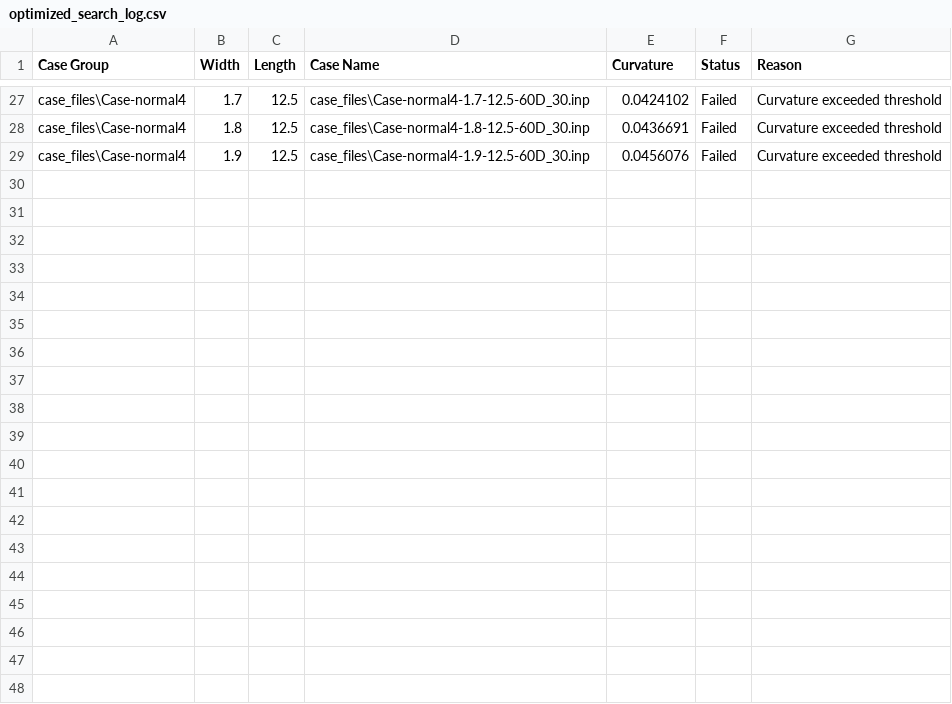
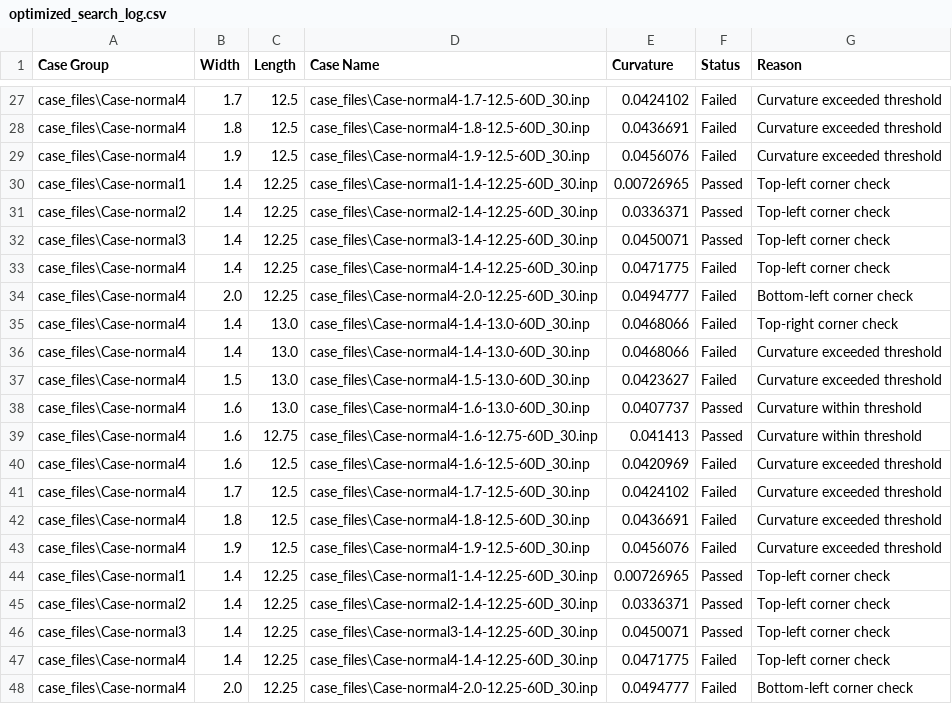
Before and after one commit to mcflonilo/bachelor, a CSV file: project/optimized_search_log.csv, drawn as a sheet; only a part is shown, gaps mark what is left out; the diff covers the shown part only.

```diff
--- a/project/optimized_search_log.csv
+++ b/project/optimized_search_log.csv
@@ -29 +29,20 @@ case_files\Case-normal4,1.8,12.5,case_files\Case-normal4-1.8-12.5-60D_30.inp,0.0
 case_files\Case-normal4,1.9,12.5,case_files\Case-normal4-1.9-12.5-60D_30.inp,0.0456076,Failed,Curvature exceeded threshold
+case_files\Case-normal1,1.4,12.25,case_files\Case-normal1-1.4-12.25-60D_30.inp,0.00726965,Passed,Top-left corner check
+case_files\Case-normal2,1.4,12.25,case_files\Case-normal2-1.4-12.25-60D_30.inp,0.0336371,Passed,Top-left corner check
+case_files\Case-normal3,1.4,12.25,case_files\Case-normal3-1.4-12.25-60D_30.inp,0.0450071,Passed,Top-left corner check
+case_files\Case-normal4,1.4,12.25,case_files\Case-normal4-1.4-12.25-60D_30.inp,0.0471775,Failed,Top-left corner check
+case_files\Case-normal4,2.0,12.25,case_files\Case-normal4-2.0-12.25-60D_30.inp,0.0494777,Failed,Bottom-left corner check
+case_files\Case-normal4,1.4,13.0,case_files\Case-normal4-1.4-13.0-60D_30.inp,0.0468066,Failed,Top-right corner check
+case_files\Case-normal4,1.4,13.0,case_files\Case-normal4-1.4-13.0-60D_30.inp,0.0468066,Failed,Curvature exceeded threshold
+case_files\Case-normal4,1.5,13.0,case_files\Case-normal4-1.5-13.0-60D_30.inp,0.0423627,Failed,Curvature exceeded threshold
+case_files\Case-normal4,1.6,13.0,case_files\Case-normal4-1.6-13.0-60D_30.inp,0.0407737,Passed,Curvature within threshold
+case_files\Case-normal4,1.6,12.75,case_files\Case-normal4-1.6-12.75-60D_30.inp,0.041413,Passed,Curvature within threshold
+case_files\Case-normal4,1.6,12.5,case_files\Case-normal4-1.6-12.5-60D_30.inp,0.0420969,Failed,Curvature exceeded threshold
+case_files\Case-normal4,1.7,12.5,case_files\Case-normal4-1.7-12.5-60D_30.inp,0.0424102,Failed,Curvature exceeded threshold
+case_files\Case-normal4,1.8,12.5,case_files\Case-normal4-1.8-12.5-60D_30.inp,0.0436691,Failed,Curvature exceeded threshold
+case_files\Case-normal4,1.9,12.5,case_files\Case-normal4-1.9-12.5-60D_30.inp,0.0456076,Failed,Curvature exceeded threshold
+case_files\Case-normal1,1.4,12.25,case_files\Case-normal1-1.4-12.25-60D_30.inp,0.00726965,Passed,Top-left corner check
+case_files\Case-normal2,1.4,12.25,case_files\Case-normal2-1.4-12.25-60D_30.inp,0.0336371,Passed,Top-left corner check
+case_files\Case-normal3,1.4,12.25,case_files\Case-normal3-1.4-12.25-60D_30.inp,0.0450071,Passed,Top-left corner check
+case_files\Case-normal4,1.4,12.25,case_files\Case-normal4-1.4-12.25-60D_30.inp,0.0471775,Failed,Top-left corner check
+case_files\Case-normal4,2.0,12.25,case_files\Case-normal4-2.0-12.25-60D_30.inp,0.0494777,Failed,Bottom-left corner check
```
Also changed, not shown: 9 added rows elsewhere in this file, 3 other files.
